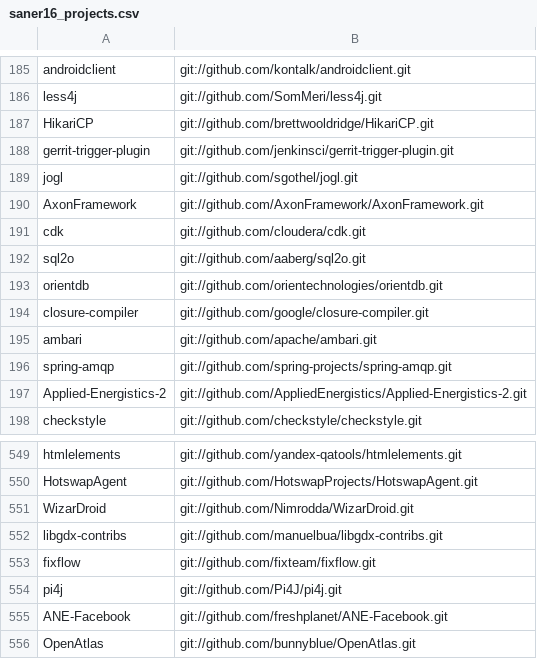
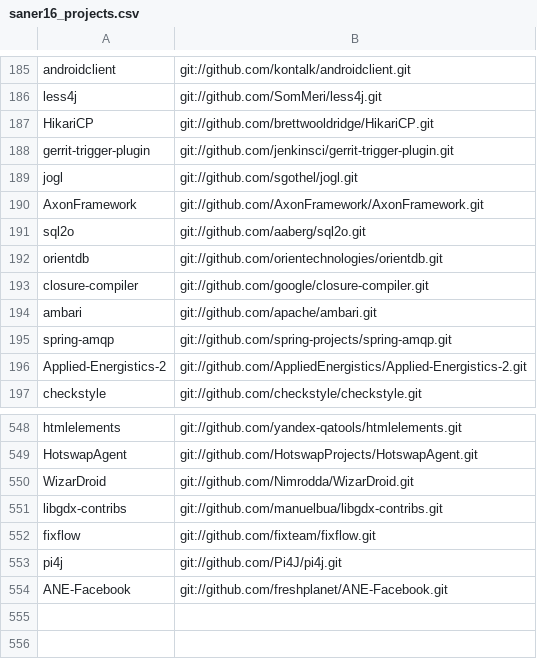
Before and after one commit to hlibbabii/log-recommender, a CSV file: saner16_projects.csv, drawn as a sheet; only a part is shown, gaps mark what is left out; the diff names each change by its address in the sheet, - before the commit and + after, or states it on an @@ line.

Commit message:
remove projects that no longer exist

```diff
--- a/saner16_projects.csv
+++ b/saner16_projects.csv
-row 191: cdk | git://github.com/cloudera/cdk.git
-row 556: OpenAtlas | git://github.com/bunnyblue/OpenAtlas.git
```
